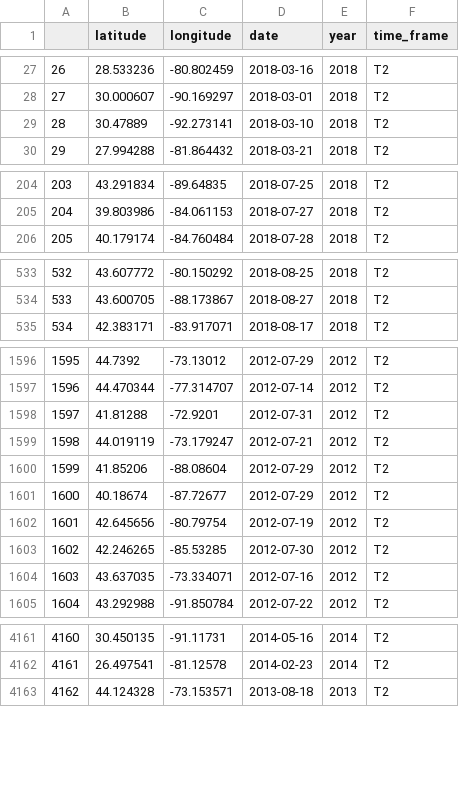
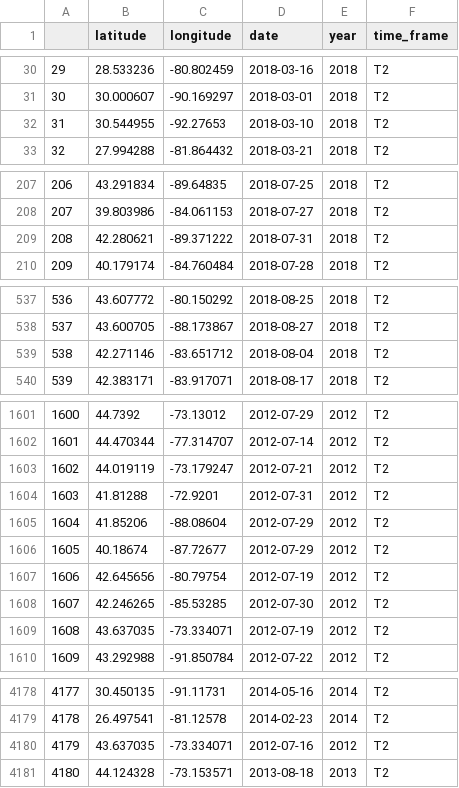
Before and after one commit to keatonwilson/swallowtail_ms, a CSV file: data/swallowtail_data.csv, drawn as a sheet; only a part is shown, gaps mark what is left out; addresses are those after the commit; the diff covers the shown part only; the diff names each change by its address in the sheet, - before the commit and + after, or states it on an @@ line.

```diff
--- a/data/swallowtail_data.csv
+++ b/data/swallowtail_data.csv
@@ column A renumbered from row 21 down @@
-B32 (latitude): 30.47889
+B32 (latitude): 30.544955
-C32 (longitude): -92.273141
+C32 (longitude): -92.27653
+row 209: 208 | 42.280621 | -89.371222 | 2018-07-31 | 2018 | T2
+row 539: 538 | 42.271146 | -83.651712 | 2018-08-04 | 2018 | T2
@@ row 1598 moved to row 1604: 1603 @@
-D1609 (date): 2012-07-16
+D1609 (date): 2012-07-19
+row 4180: 4179 | 43.637035 | -73.334071 | 2012-07-16 | 2012 | T2
```
Also changed, not shown: 15 added rows, 4 moved rows and 3 edited cells elsewhere in this file, 20 other files.
